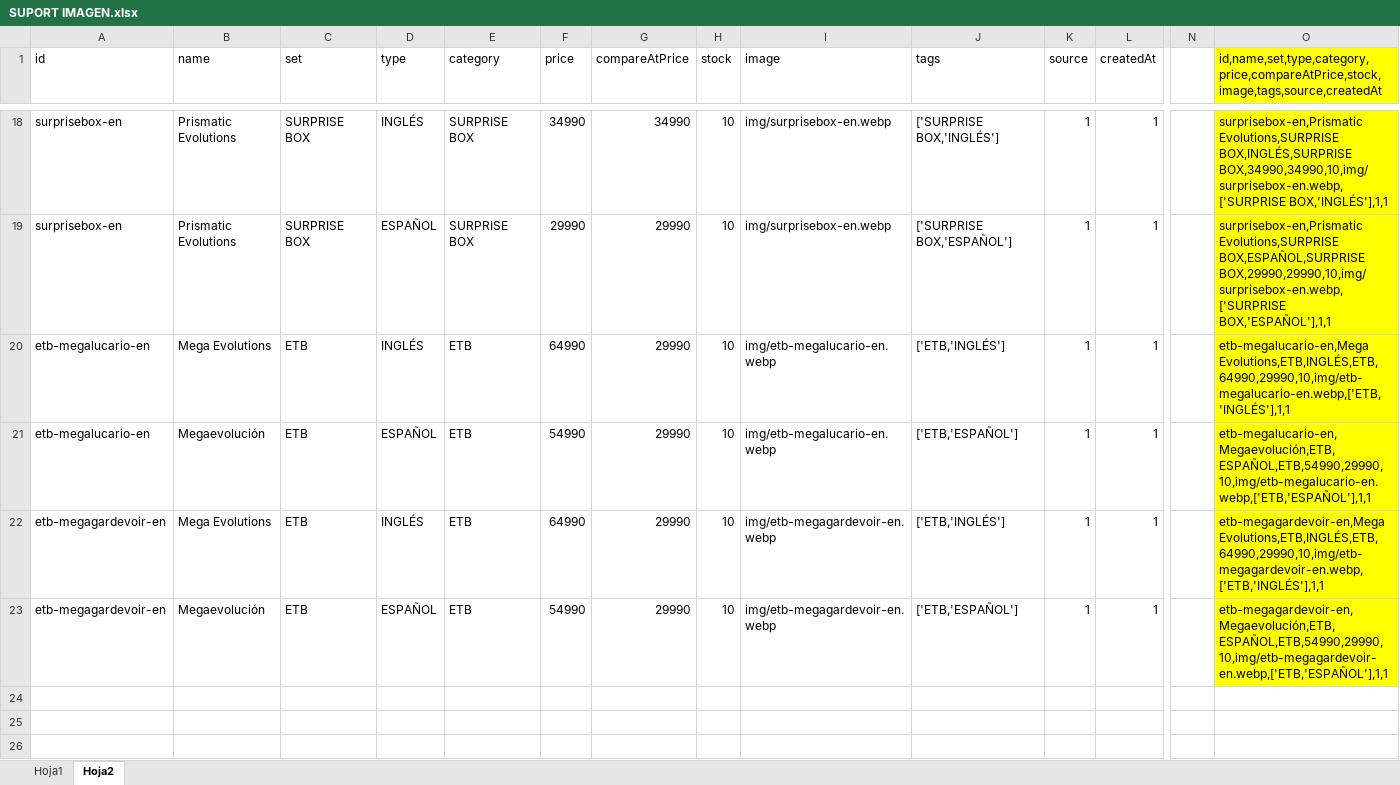
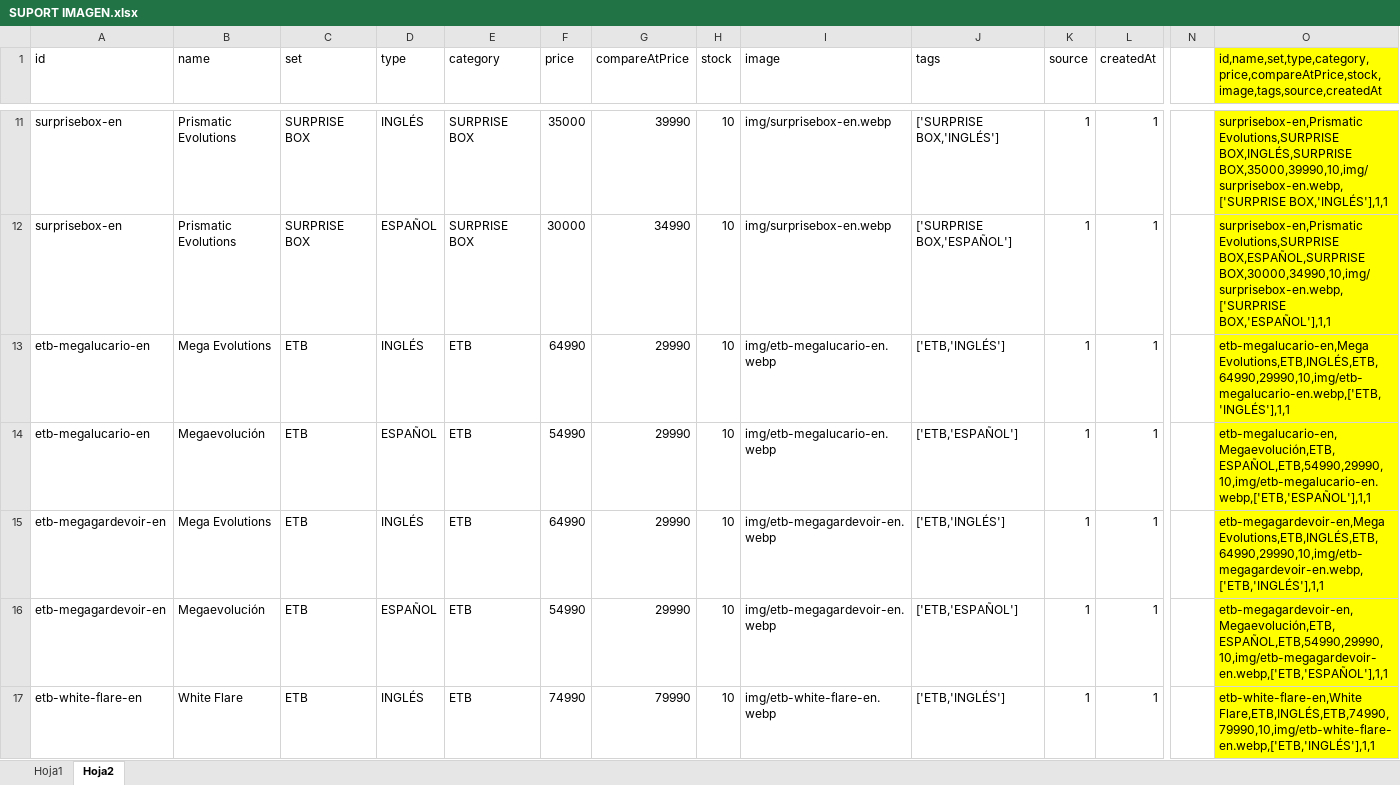
Before and after one commit to Shoppernerds/masterhit, an Excel workbook: BACKUP/SUPORT IMAGEN.xlsx, sheet Hoja2, drawn as a sheet; only a part is shown, gaps mark what is left out; values as stored, in another font and other column widths than the file's, no borders; addresses are those after the commit; rows hold the shown columns only; the diff covers the shown part only; the diff names each change by its address in the sheet, - before the commit and + after, or states it on an @@ line.

```diff
--- a/BACKUP/SUPORT IMAGEN.xlsx (sheet Hoja2)
+++ b/BACKUP/SUPORT IMAGEN.xlsx (sheet Hoja2)
-F11 (price): 34990
+F11 (price): 35000
-G11 (compareAtPrice): 34990
+G11 (compareAtPrice): 39990
-O11: …Evolutions,SURPRISE BOX,INGLÉS,SURPRISE BOX,34990,34990,10,img/surprisebox-en.webp,['SURPRISE BOX,'INGLÉS'],1,1
+O11: …Evolutions,SURPRISE BOX,INGLÉS,SURPRISE BOX,35000,39990,10,img/surprisebox-en.webp,['SURPRISE BOX,'INGLÉS'],1,1
-F12 (price): 29990
+F12 (price): 30000
-G12 (compareAtPrice): 29990
+G12 (compareAtPrice): 34990
-O12: …Evolutions,SURPRISE BOX,ESPAÑOL,SURPRISE BOX,29990,29990,10,img/surprisebox-en.webp,['SURPRISE BOX,'ESPAÑOL'],1,1
+O12: …Evolutions,SURPRISE BOX,ESPAÑOL,SURPRISE BOX,30000,34990,10,img/surprisebox-en.webp,['SURPRISE BOX,'ESPAÑOL'],1,1
+row 17: etb-white-flare-en | White Flare | ETB | INGLÉS | ETB | 74990 | 79990 | 10 | img/etb-white-flare-en.webp | ['ETB,'INGLÉS'] | 1 | 1 |  | etb-white-flare-en,White Flare,ETB,INGLÉS,ETB,74990,79990,10,img/etb-white-flare-en.webp,['ETB,'INGLÉS'],1,1
```
Also changed, not shown: 8 added rows, 8 removed rows, 2 moved rows and 20 edited cells elsewhere in this sheet, formulas that keep their value, 2 other files.
